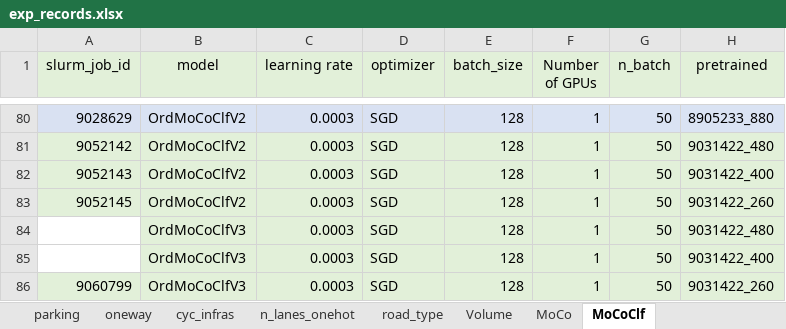
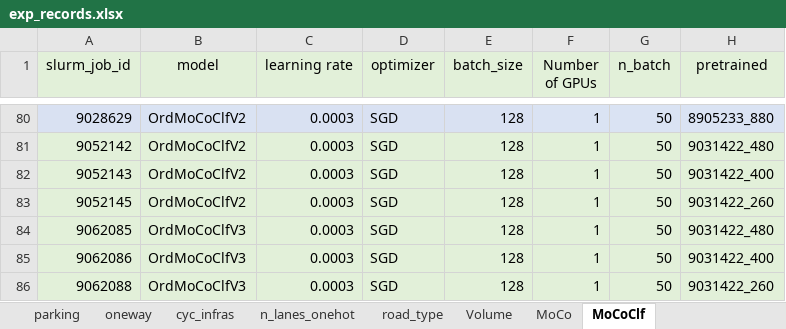
Before and after one commit to lin-bo/AutoLTS, an Excel workbook: res/exp_records.xlsx, sheet MoCoClf, drawn as a sheet; only a part is shown, gaps mark what is left out; values as stored, in another font and other column widths than the file's, no borders; the diff names each change by its address in the sheet, - before the commit and + after, or states it on an @@ line.

Commit message:
added autoaug to LabelMoCoDataset

```diff
--- a/res/exp_records.xlsx (sheet MoCoClf)
+++ b/res/exp_records.xlsx (sheet MoCoClf)
-A84 (slurm_job_id): (empty)
+A84 (slurm_job_id): 9062085
-A84:A85 fill: none
+A84:A85 fill: #E2F0D9
-A85 (slurm_job_id): (empty)
+A85 (slurm_job_id): 9062086
-A86 (slurm_job_id): 9060799
+A86 (slurm_job_id): 9062088
```
Also changed, not shown: 2 other files.
